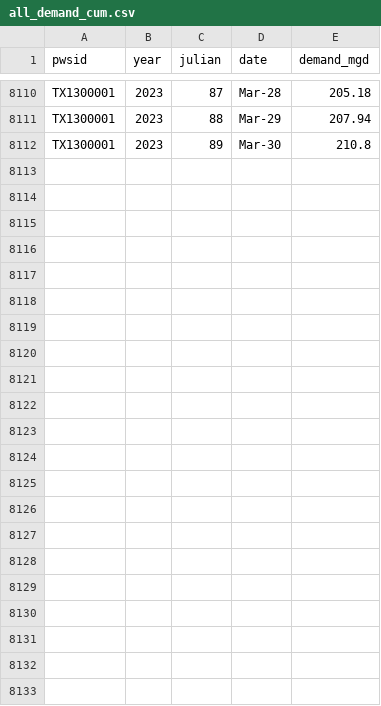
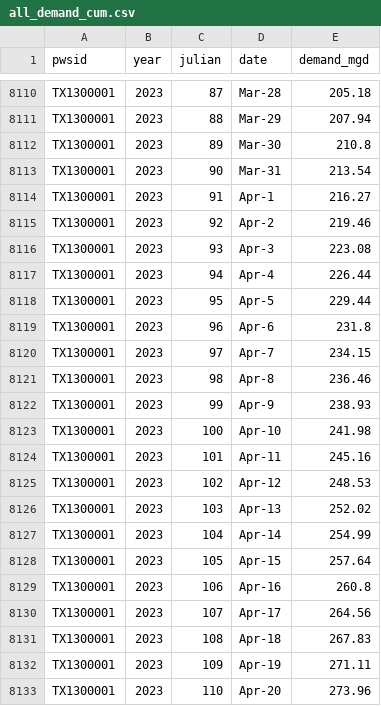
Before and after one commit to BoerneIoW/Boerne-Dashboard, a CSV file: boerne-water-supply/data/demand/all_demand_cum.csv, drawn as a sheet; only a part is shown, gaps mark what is left out; the diff names each change by its address in the sheet, - before the commit and + after, or states it on an @@ line.

```diff
--- a/boerne-water-supply/data/demand/all_demand_cum.csv
+++ b/boerne-water-supply/data/demand/all_demand_cum.csv
+row 8113: TX1300001 | 2023 | 90 | Mar-31 | 213.54
+row 8114: TX1300001 | 2023 | 91 | Apr-1 | 216.27
+row 8115: TX1300001 | 2023 | 92 | Apr-2 | 219.46
+row 8116: TX1300001 | 2023 | 93 | Apr-3 | 223.08
+row 8117: TX1300001 | 2023 | 94 | Apr-4 | 226.44
+row 8118: TX1300001 | 2023 | 95 | Apr-5 | 229.44
+row 8119: TX1300001 | 2023 | 96 | Apr-6 | 231.8
+row 8120: TX1300001 | 2023 | 97 | Apr-7 | 234.15
+row 8121: TX1300001 | 2023 | 98 | Apr-8 | 236.46
+row 8122: TX1300001 | 2023 | 99 | Apr-9 | 238.93
+row 8123: TX1300001 | 2023 | 100 | Apr-10 | 241.98
+row 8124: TX1300001 | 2023 | 101 | Apr-11 | 245.16
+row 8125: TX1300001 | 2023 | 102 | Apr-12 | 248.53
+row 8126: TX1300001 | 2023 | 103 | Apr-13 | 252.02
+row 8127: TX1300001 | 2023 | 104 | Apr-14 | 254.99
+row 8128: TX1300001 | 2023 | 105 | Apr-15 | 257.64
+row 8129: TX1300001 | 2023 | 106 | Apr-16 | 260.8
+row 8130: TX1300001 | 2023 | 107 | Apr-17 | 264.56
+row 8131: TX1300001 | 2023 | 108 | Apr-18 | 267.83
+row 8132: TX1300001 | 2023 | 109 | Apr-19 | 271.11
+row 8133: TX1300001 | 2023 | 110 | Apr-20 | 273.96
```
Also changed, not shown: boerne-water-supply/data/demand/all_demand_by_source.csv, boerne-water-supply/data/demand/all_reclaimed_percent_of_total.csv, 3 other files.
